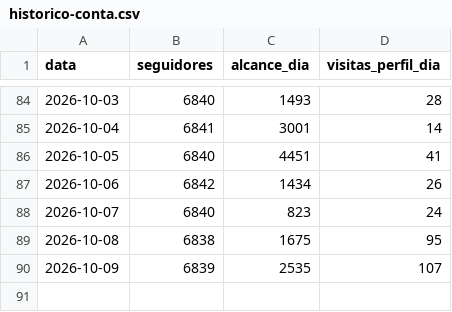
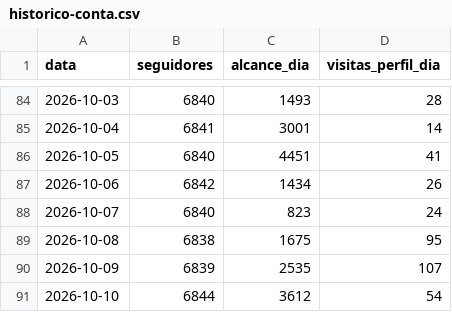
Before and after one commit to karolsenna-del/incubadora-de-expert, a CSV file: business/instagram/metricas/historico-conta.csv, drawn as a sheet; only a part is shown, gaps mark what is left out.

```diff
--- a/business/instagram/metricas/historico-conta.csv
+++ b/business/instagram/metricas/historico-conta.csv
@@ -90 +90,2 @@ data,seguidores,alcance_dia,visitas_perfil_dia
 2026-10-09,6839,2535,107
+2026-10-10,6844,3612,54
```
Also changed, not shown: 2 other files.
